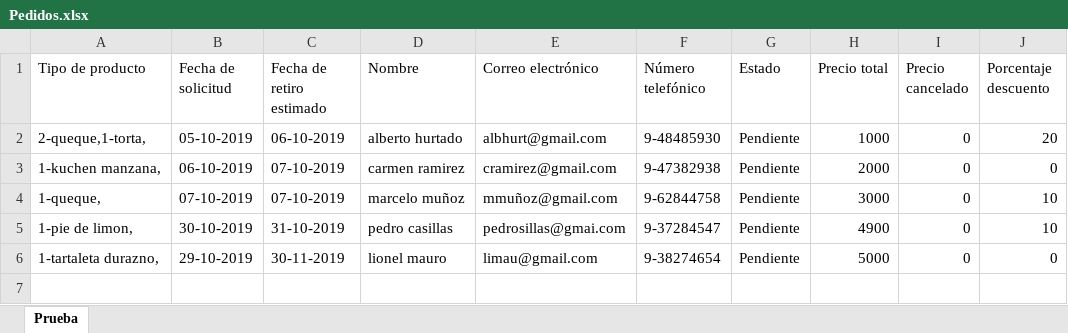
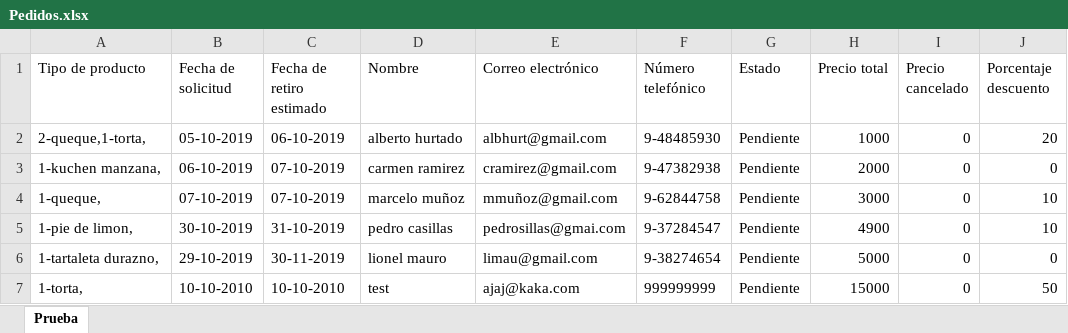
Before and after one commit to javicabrera/laCartaDeNanaYRene, an Excel workbook: Nana&Rene/Pedidos.xlsx, sheet Prueba, drawn as a sheet; values as stored, in another font and other column widths than the file's, no borders; the diff names each change by its address in the sheet, - before the commit and + after, or states it on an @@ line.

Commit message:
Aplicar descuento

```diff
--- a/Nana&Rene/Pedidos.xlsx (sheet Prueba)
+++ b/Nana&Rene/Pedidos.xlsx (sheet Prueba)
+row 7: 1-torta, | 10-10-2010 | 10-10-2010 | test | ajaj@kaka.com | 999999999 | Pendiente | 15000 | 0 | 50
```
Also changed, not shown: Nana&Rene/Clientes.xlsx, Nana&Rene/MateriasPrimas.xlsx, 9 other files.
